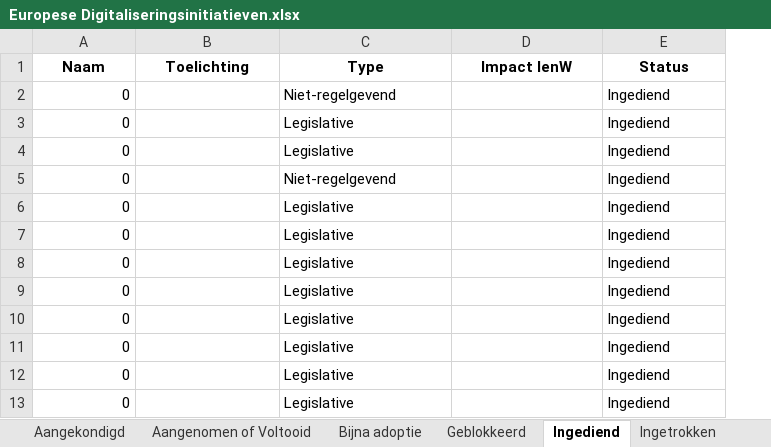
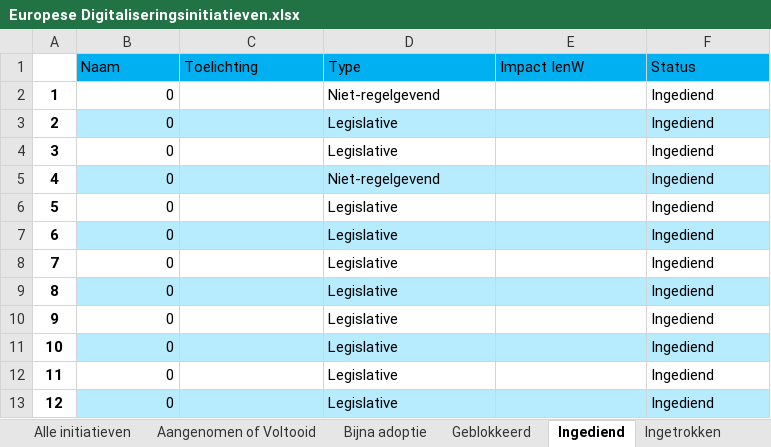
Before and after one commit to himayla/eu_scraper, an Excel workbook: output/Europese Digitaliseringsinitiatieven.xlsx, sheet Ingediend, drawn as a sheet; values as stored, in another font and other column widths than the file's, no borders; addresses are those after the commit; the diff names each change by its address in the sheet, - before the commit and + after, or states it on an @@ line.

Commit message:
Set-up colored header and rows, logging, and details column

```diff
--- a/output/Europese Digitaliseringsinitiatieven.xlsx (sheet Ingediend)
+++ b/output/Europese Digitaliseringsinitiatieven.xlsx (sheet Ingediend)
+column A, rows 2-13: 1 | 2 | 3 | 4 | 5 | 6 | 7 | 8 | 9 | 10 | 11 | 12
@@ B1:F1 fill: none → #00B0F0, bold: on → off, alignment: center → left @@
-B3:F3 fill: none
+B3:F3 fill: #B7ECFF
-B5:F5 fill: none
+B5:F5 fill: #B7ECFF
-B7:F7 fill: none
+B7:F7 fill: #B7ECFF
-B9:F9 fill: none
+B9:F9 fill: #B7ECFF
-B11:F11 fill: none
+B11:F11 fill: #B7ECFF
-B13:F13 fill: none
+B13:F13 fill: #B7ECFF
```
Also changed, not shown: sheet Bijna adoptie, sheet Geblokkeerd, sheet Ingetrokken, sheet Alle initiatieven, sheet Aangekondigd, sheet Aangenomen of Voltooid, other sheet tabs, 4 other files.
